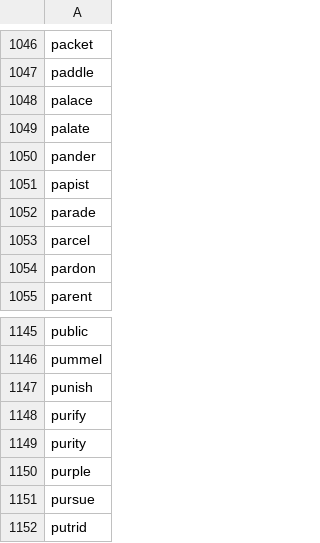
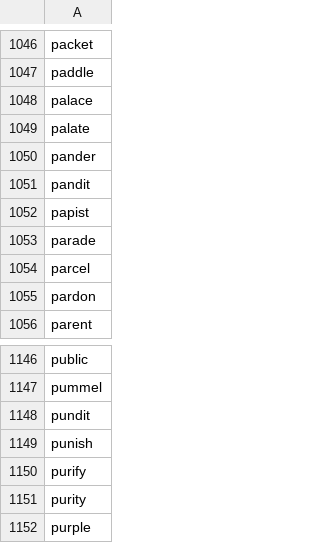
Before and after one commit to yhnnd/wordlab, a CSV file: Files/lang/en/english6.csv, drawn as a sheet; only a part is shown, gaps mark what is left out; the shorter side is filled out with more unchanged rows; the diff names each change by its address in the sheet, - before the commit and + after, or states it on an @@ line.

```diff
--- a/Files/lang/en/english6.csv
+++ b/Files/lang/en/english6.csv
+row 1051: pandit
+row 1148: pundit
```
Also changed, not shown: Files/lang/ch/chinese10.csv, Files/lang/ch/chinese6.csv, 3 other files.
